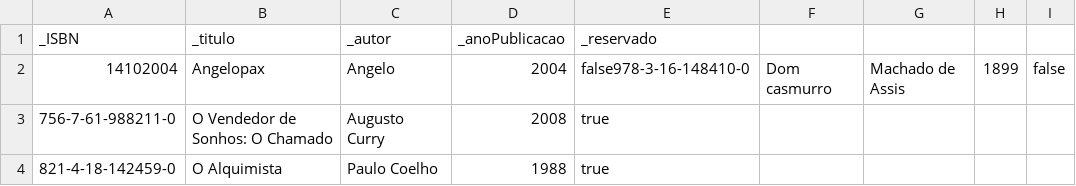
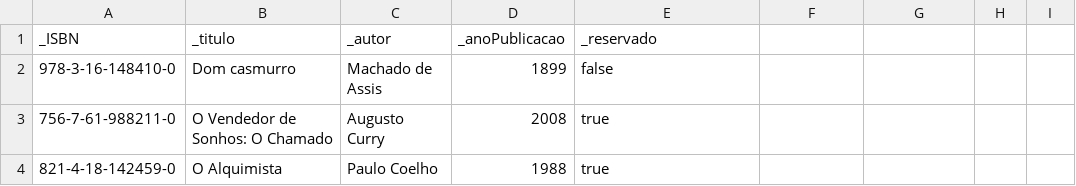
Before and after one commit to Marce1in/Gerenciador-de-Biblioteca, a CSV file: database/Livro.csv, drawn as a sheet.

```diff
--- a/database/Livro.csv
+++ b/database/Livro.csv
@@ -1,3 +1,3 @@
 _ISBN,_titulo,_autor,_anoPublicacao,_reservado
-14102004,Angelopax,Angelo,2004,false978-3-16-148410-0,Dom casmurro,Machado de Assis,1899,false
+978-3-16-148410-0,Dom casmurro,Machado de Assis,1899,false
 756-7-61-988211-0,O Vendedor de Sonhos: O Chamado,Augusto Curry,2008,true
```
Also changed, not shown: database/Emprestimo.csv, 5 other files.
